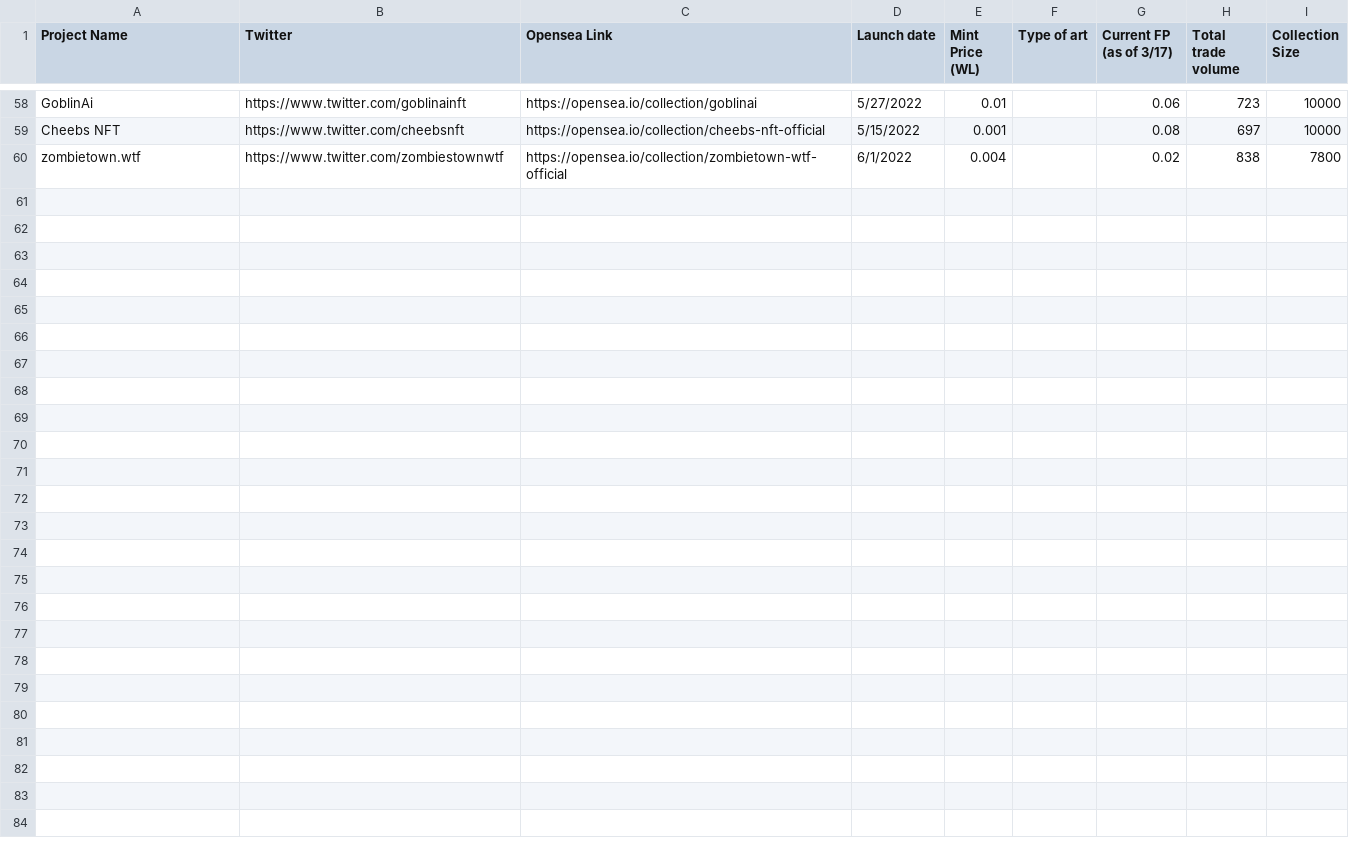
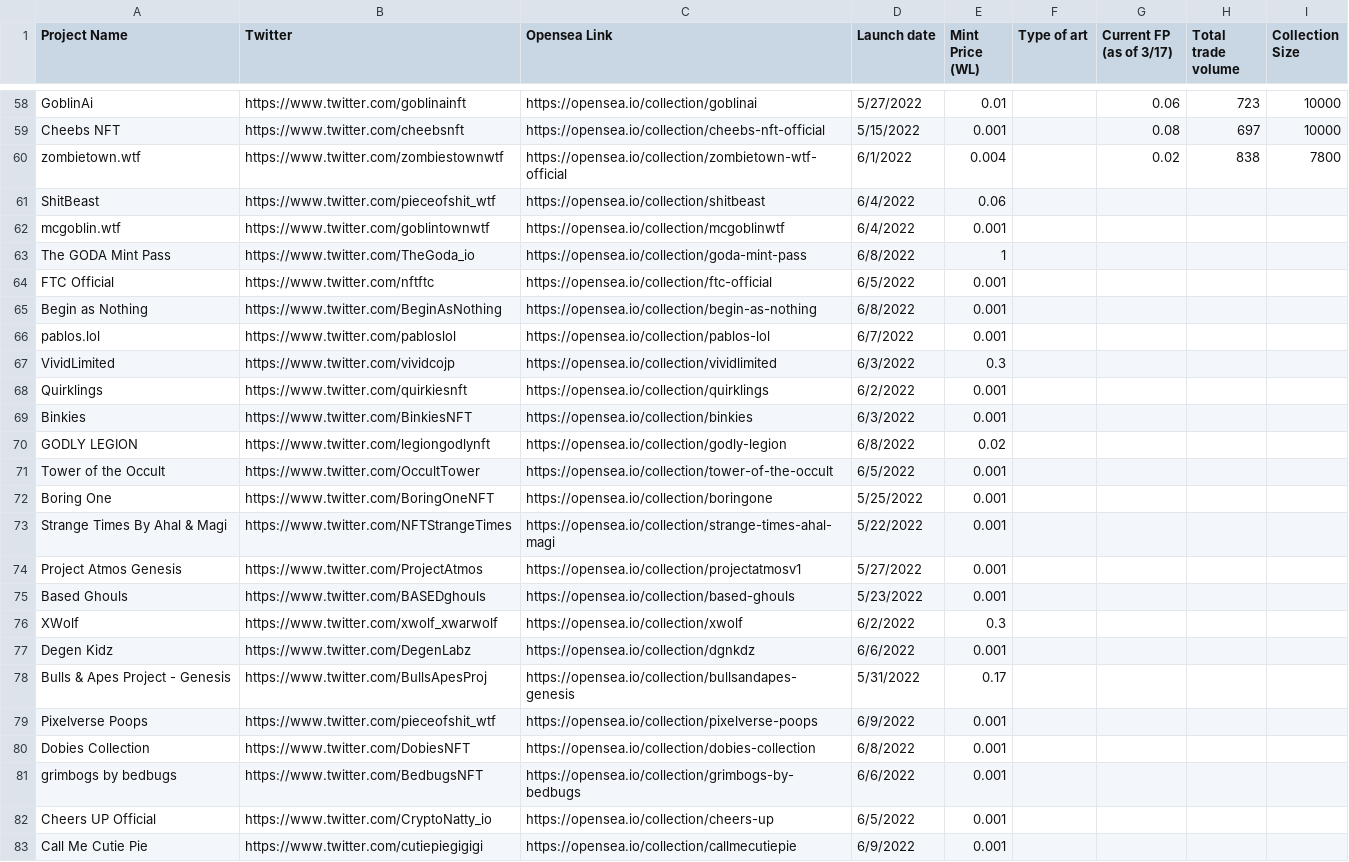
Before and after one commit to leslie-dees/pure_alpha, a CSV file: Projects - Historic Data.csv, drawn as a sheet; only a part is shown, gaps mark what is left out; rows hold the shown columns only; the diff covers the shown part only; the diff names each change by its address in the sheet, - before the commit and + after, or states it on an @@ line.

Commit message:
Completed Opensea data scraping

```diff
--- a/Projects - Historic Data.csv
+++ b/Projects - Historic Data.csv
+row 61: ShitBeast | https://www.twitter.com/pieceofshit_wtf | https://opensea.io/collection/shitbeast | 6/4/2022 | 0.06
+row 62: mcgoblin.wtf | https://www.twitter.com/goblintownwtf | https://opensea.io/collection/mcgoblinwtf | 6/4/2022 | 0.001
+row 63: The GODA Mint Pass | https://www.twitter.com/TheGoda_io | https://opensea.io/collection/goda-mint-pass | 6/8/2022 | 1
+row 64: FTC Official | https://www.twitter.com/nftftc | https://opensea.io/collection/ftc-official | 6/5/2022 | 0.001
+row 65: Begin as Nothing | https://www.twitter.com/BeginAsNothing | https://opensea.io/collection/begin-as-nothing | 6/8/2022 | 0.001
+row 66: pablos.lol | https://www.twitter.com/pabloslol | https://opensea.io/collection/pablos-lol | 6/7/2022 | 0.001
+row 67: VividLimited | https://www.twitter.com/vividcojp | https://opensea.io/collection/vividlimited | 6/3/2022 | 0.3
+row 68: Quirklings | https://www.twitter.com/quirkiesnft | https://opensea.io/collection/quirklings | 6/2/2022 | 0.001
+row 69: Binkies | https://www.twitter.com/BinkiesNFT | https://opensea.io/collection/binkies | 6/3/2022 | 0.001
+row 70: GODLY LEGION | https://www.twitter.com/legiongodlynft | https://opensea.io/collection/godly-legion | 6/8/2022 | 0.02
+row 71: Tower of the Occult | https://www.twitter.com/OccultTower | https://opensea.io/collection/tower-of-the-occult | 6/5/2022 | 0.001
+row 72: Boring One | https://www.twitter.com/BoringOneNFT | https://opensea.io/collection/boringone | 5/25/2022 | 0.001
+row 73: Strange Times By Ahal & Magi | https://www.twitter.com/NFTStrangeTimes | https://opensea.io/collection/strange-times-ahal-magi | 5/22/2022 | 0.001
+row 74: Project Atmos Genesis | https://www.twitter.com/ProjectAtmos | https://opensea.io/collection/projectatmosv1 | 5/27/2022 | 0.001
+row 75: Based Ghouls | https://www.twitter.com/BASEDghouls | https://opensea.io/collection/based-ghouls | 5/23/2022 | 0.001
+row 76: XWolf | https://www.twitter.com/xwolf_xwarwolf | https://opensea.io/collection/xwolf | 6/2/2022 | 0.3
+row 77: Degen Kidz | https://www.twitter.com/DegenLabz | https://opensea.io/collection/dgnkdz | 6/6/2022 | 0.001
+row 78: Bulls & Apes Project - Genesis | https://www.twitter.com/BullsApesProj | https://opensea.io/collection/bullsandapes-genesis | 5/31/2022 | 0.17
+row 79: Pixelverse Poops | https://www.twitter.com/pieceofshit_wtf | https://opensea.io/collection/pixelverse-poops | 6/9/2022 | 0.001
+row 80: Dobies Collection | https://www.twitter.com/DobiesNFT | https://opensea.io/collection/dobies-collection | 6/8/2022 | 0.001
+row 81: grimbogs by bedbugs | https://www.twitter.com/BedbugsNFT | https://opensea.io/collection/grimbogs-by-bedbugs | 6/6/2022 | 0.001
+row 82: Cheers UP Official | https://www.twitter.com/CryptoNatty_io | https://opensea.io/collection/cheers-up | 6/5/2022 | 0.001
+row 83: Call Me Cutie Pie | https://www.twitter.com/cutiepiegigigi | https://opensea.io/collection/callmecutiepie | 6/9/2022 | 0.001
```
Also changed, not shown: 2 edited cells elsewhere in this file, Historic_Info.csv, nft_tweets/RuggiesOfficial.csv, 4 other files.
